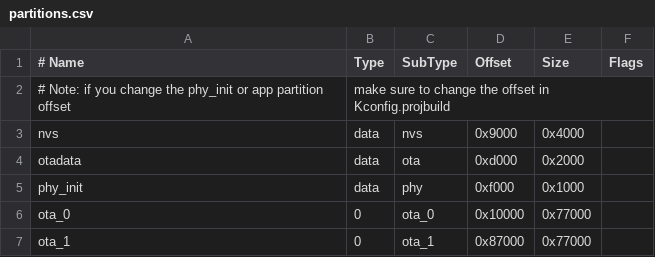
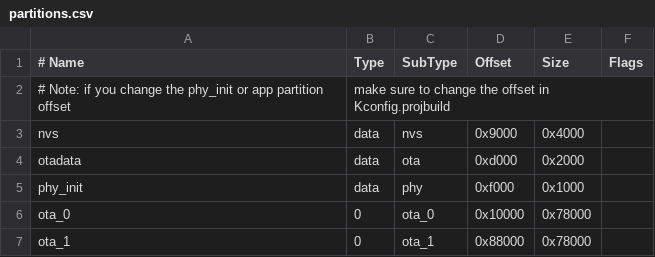
Before and after one commit to cipibad/mqtt_esp, a CSV file: partitions.csv, drawn as a sheet.

Commit message:
updated partition table

```diff
--- a/partitions.csv
+++ b/partitions.csv
@@ -5,3 +5,3 @@ otadata,  data, ota,     0xd000,  0x2000
 phy_init, data, phy,     0xf000,  0x1000
-ota_0,    0,    ota_0,   0x10000, 0x77000
-ota_1,    0,    ota_1,   0x87000, 0x77000
+ota_0,    0,    ota_0,   0x10000, 0x78000
+ota_1,    0,    ota_1,   0x88000, 0x78000
```
